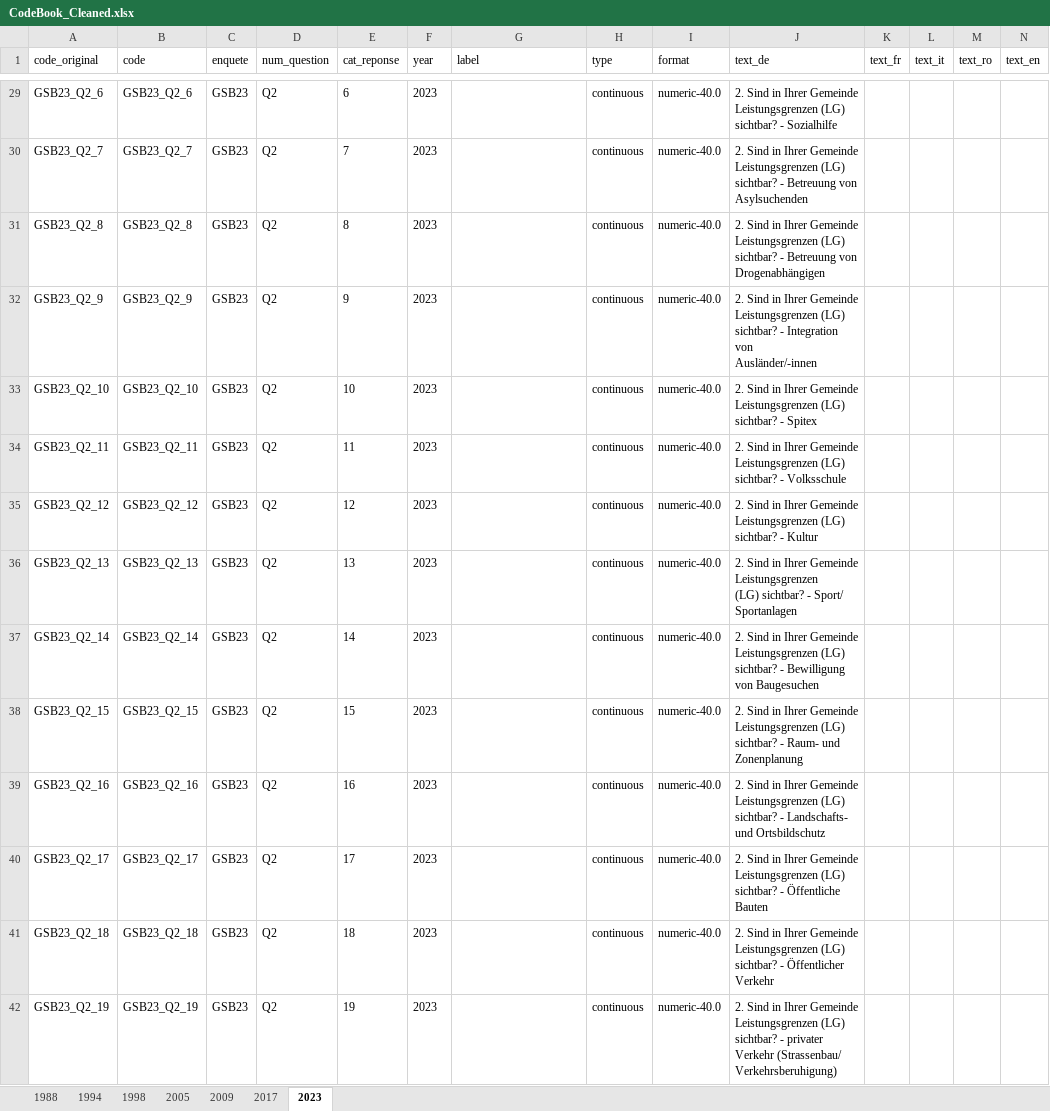
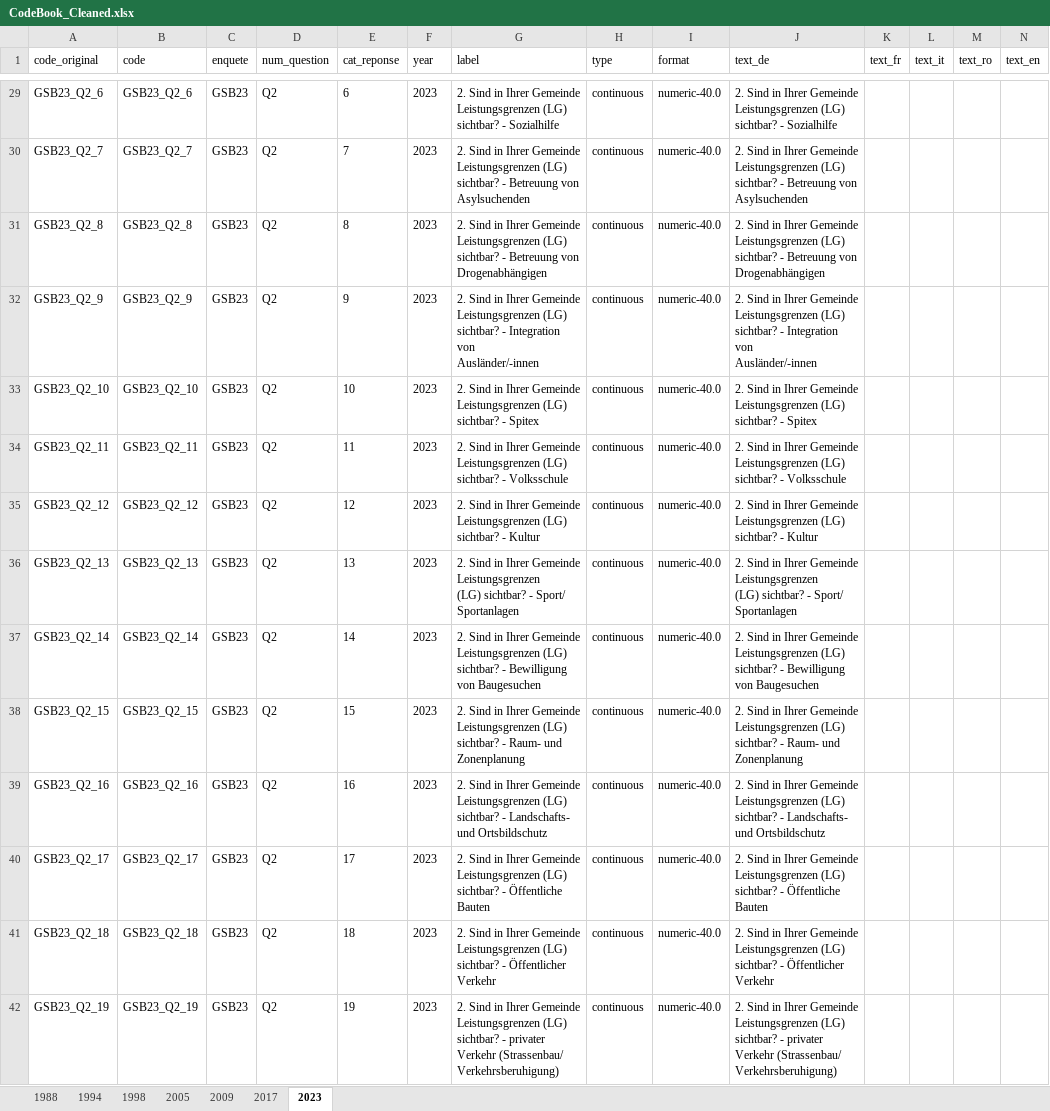
Before and after one commit to hhueber/IDHEAP-Datahub, an Excel workbook: webapp/data/CodeBook_Cleaned.xlsx, sheet 2023, drawn as a sheet; only a part is shown, gaps mark what is left out; values as stored, in another font and other column widths than the file's, no borders; ↵ is a line break in a cell; the diff covers the shown part only; the diff names each change by its address in the sheet, - before the commit and + after, or states it on an @@ line.

```diff
--- a/webapp/data/CodeBook_Cleaned.xlsx (sheet 2023)
+++ b/webapp/data/CodeBook_Cleaned.xlsx (sheet 2023)
-G29 (label): (empty)
+G29 (label): 2. Sind in Ihrer Gemeinde Leistungsgrenzen (LG) sichtbar? - Sozialhilfe
-G30 (label): (empty)
+G30 (label): 2. Sind in Ihrer Gemeinde Leistungsgrenzen (LG) sichtbar? - Betreuung von Asylsuchenden
-G31 (label): (empty)
+G31 (label): 2. Sind in Ihrer Gemeinde Leistungsgrenzen (LG) sichtbar? - Betreuung von Drogenabhängigen
-G32 (label): (empty)
+G32 (label): 2. Sind in Ihrer Gemeinde Leistungsgrenzen (LG) sichtbar? - Integration von ↵ Ausländer/-innen
-G33 (label): (empty)
+G33 (label): 2. Sind in Ihrer Gemeinde Leistungsgrenzen (LG) sichtbar? - Spitex
-G34 (label): (empty)
+G34 (label): 2. Sind in Ihrer Gemeinde Leistungsgrenzen (LG) sichtbar? - Volksschule
-G35 (label): (empty)
+G35 (label): 2. Sind in Ihrer Gemeinde Leistungsgrenzen (LG) sichtbar? - Kultur
-G36 (label): (empty)
+G36 (label): 2. Sind in Ihrer Gemeinde Leistungsgrenzen ↵ (LG) sichtbar? - Sport/ Sportanlagen
-G37 (label): (empty)
+G37 (label): 2. Sind in Ihrer Gemeinde Leistungsgrenzen (LG) sichtbar? - Bewilligung von Baugesuchen
-G38 (label): (empty)
+G38 (label): 2. Sind in Ihrer Gemeinde Leistungsgrenzen (LG) sichtbar? - Raum- und Zonenplanung
-G39 (label): (empty)
+G39 (label): 2. Sind in Ihrer Gemeinde Leistungsgrenzen (LG) sichtbar? - Landschafts- und Ortsbildschutz
-G40 (label): (empty)
+G40 (label): 2. Sind in Ihrer Gemeinde Leistungsgrenzen (LG) sichtbar? - Öffentliche Bauten
-G41 (label): (empty)
+G41 (label): 2. Sind in Ihrer Gemeinde Leistungsgrenzen (LG) sichtbar? - Öffentlicher Verkehr
-G42 (label): (empty)
+G42 (label): 2. Sind in Ihrer Gemeinde Leistungsgrenzen (LG) sichtbar? - privater Verkehr (Strassenbau/ Verkehrsberuhigung)
```
Also changed, not shown: 374 edited cells elsewhere in this sheet, 5 other files.
